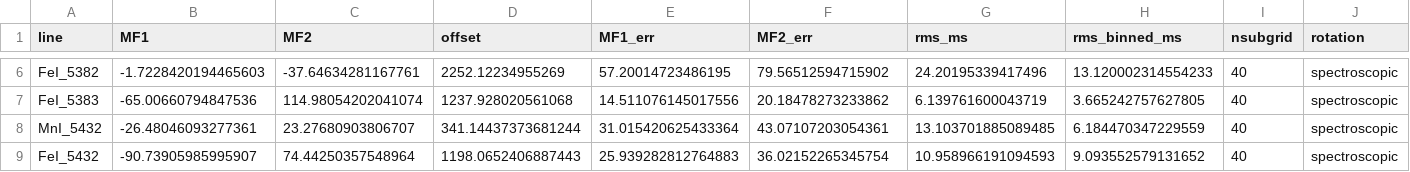
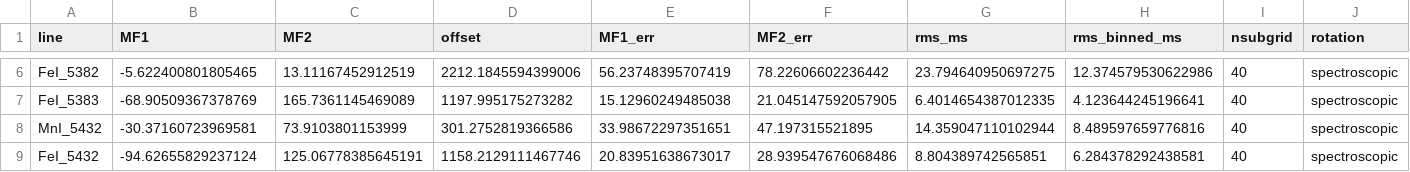
Before and after one commit to elizgonz/NEIDEclipse, a CSV file: data/optimized_mf.csv, drawn as a sheet; only a part is shown, gaps mark what is left out; the diff covers the shown part only; the diff names each change by its address in the sheet, - before the commit and + after, or states it on an @@ line.

```diff
--- a/data/optimized_mf.csv
+++ b/data/optimized_mf.csv
-B6 (MF1): -1.7228420194465603
+B6 (MF1): -5.622400801805465
-C6 (MF2): -37.64634281167761
+C6 (MF2): 13.11167452912519
-D6 (offset): 2252.12234955269
+D6 (offset): 2212.1845594399006
-E6 (MF1_err): 57.20014723486195
+E6 (MF1_err): 56.23748395707419
-F6 (MF2_err): 79.56512594715902
+F6 (MF2_err): 78.22606602236442
-G6 (rms_ms): 24.20195339417496
+G6 (rms_ms): 23.794640950697275
-H6 (rms_binned_ms): 13.120002314554233
+H6 (rms_binned_ms): 12.374579530622986
-B7 (MF1): -65.00660794847536
+B7 (MF1): -68.90509367378769
-C7 (MF2): 114.98054202041074
+C7 (MF2): 165.7361145469089
-D7 (offset): 1237.928020561068
+D7 (offset): 1197.995175273282
-E7 (MF1_err): 14.511076145017556
+E7 (MF1_err): 15.12960249485038
-F7 (MF2_err): 20.18478273233862
+F7 (MF2_err): 21.045147592057905
-G7 (rms_ms): 6.139761600043719
+G7 (rms_ms): 6.4014654387012335
-H7 (rms_binned_ms): 3.665242757627805
+H7 (rms_binned_ms): 4.123644245196641
-B8 (MF1): -26.48046093277361
+B8 (MF1): -30.37160723969581
-C8 (MF2): 23.27680903806707
+C8 (MF2): 73.9103801153999
-D8 (offset): 341.14437373681244
+D8 (offset): 301.2752819366586
-E8 (MF1_err): 31.015420625433364
+E8 (MF1_err): 33.98672297351651
-F8 (MF2_err): 43.07107203054361
+F8 (MF2_err): 47.197315521895
-G8 (rms_ms): 13.103701885089485
+G8 (rms_ms): 14.359047110102944
-H8 (rms_binned_ms): 6.184470347229559
+H8 (rms_binned_ms): 8.489597659776816
-B9 (MF1): -90.73905985995907
+B9 (MF1): -94.62655829237124
-C9 (MF2): 74.44250357548964
+C9 (MF2): 125.06778385645191
-D9 (offset): 1198.0652406887443
+D9 (offset): 1158.2129111467746
-E9 (MF1_err): 25.939282812764883
+E9 (MF1_err): 20.83951638673017
-F9 (MF2_err): 36.02152265345754
+F9 (MF2_err): 28.939547676068486
-G9 (rms_ms): 10.958966191094593
+G9 (rms_ms): 8.804389742565851
-H9 (rms_binned_ms): 9.093552579131652
+H9 (rms_binned_ms): 6.284378292438581
```
Also changed, not shown: 126 edited cells elsewhere in this file, data/optimized_cb.csv, 51 other files.
